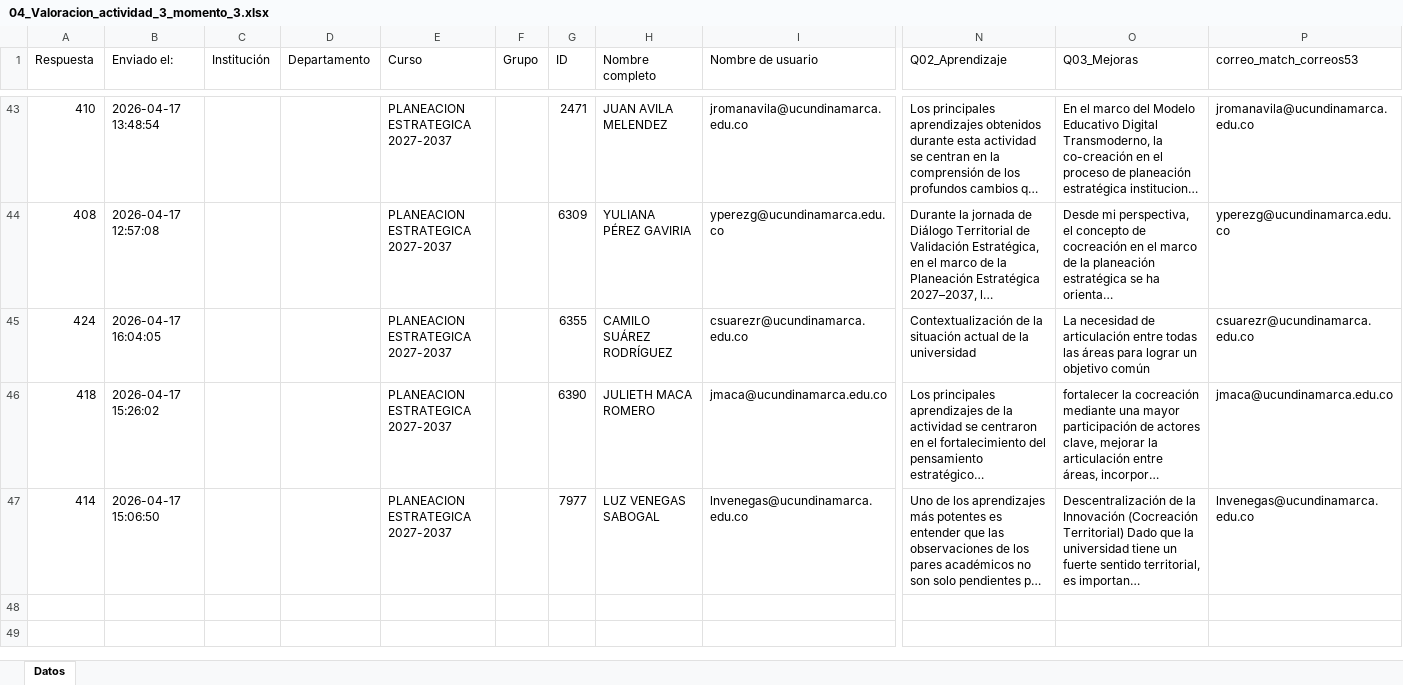
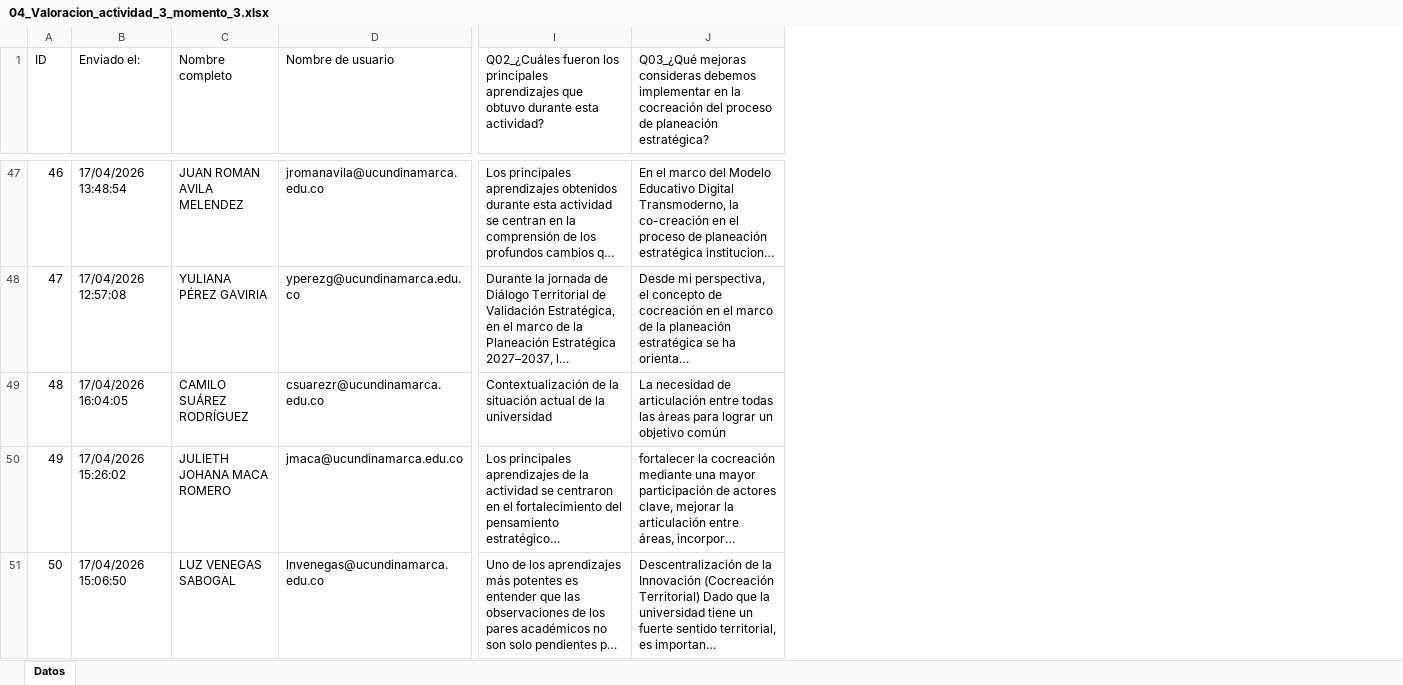
Before and after one commit to DarwinDev44/planeacion-estrategica, an Excel workbook: Analitica actividades momentos/04_Valoracion_actividad_3_momento_3.xlsx, sheet Datos, drawn as a sheet; only a part is shown, gaps mark what is left out; long unchanged cells end in …; values as stored, in another font and other column widths than the file's, no cell formats; table styles not drawn; removed rows and columns are numbered as before the commit, all else as after; the diff covers the shown part only; the diff names each change by its address in the sheet, - before the commit and + after, or states it on an @@ line.

Commit message:
feat: actualiza datos de Analitica actividades momentos y agrega actividades 3.1-3.2 y 3.3
Nuevas respuestas para las actividades 1, 2 y 3 del Momento 3, se
incorporan las actividades 3.1-3.2 y 3.3 (antes ausentes) y se eliminan
las tarjetas de conferencias que ya no aplican.

```diff
--- a/Analitica actividades momentos/04_Valoracion_actividad_3_momento_3.xlsx (sheet Datos)
+++ b/Analitica actividades momentos/04_Valoracion_actividad_3_momento_3.xlsx (sheet Datos)
-column A (Respuesta), rows 43-47: 410 | 408 | 424 | 418 | 414
+column A (ID), rows 47-51: 46 | 47 | 48 | 49 | 50
-column C (Institución), empty
-column D (Departamento), empty
-column E (Curso), rows 43-47: all PLANEACION ESTRATEGICA 2027-2037
-column F (Grupo), empty
-column G (ID), rows 43-47: 2471 | 6309 | 6355 | 6390 | 7977
-column P (correo_match_correos53), rows 43-47: jromanavila@ucundinamarca.edu.co | yperezg@ucundinamarca.edu.co | csuarezr@ucundinamarca.edu.co | jmaca@ucundinamarca.edu.co | lnvenegas@ucundinamarca.edu.co
-I1: Q02_Aprendizaje
+I1: Q02_¿Cuáles fueron los principales aprendizajes que obtuvo durante esta actividad?
-J1: Q03_Mejoras
+J1: Q03_¿Qué mejoras consideras debemos implementar en la cocreación del proceso de planeación estratégica?
-B47 (Enviado el:): 2026-04-17 13:48:54
+B47 (Enviado el:): 17/04/2026 13:48:54
-C47 (Nombre completo): JUAN AVILA MELENDEZ
+C47 (Nombre completo): JUAN ROMAN AVILA MELENDEZ
-B48 (Enviado el:): 2026-04-17 12:57:08
+B48 (Enviado el:): 17/04/2026 12:57:08
-B49 (Enviado el:): 2026-04-17 16:04:05
+B49 (Enviado el:): 17/04/2026 16:04:05
-B50 (Enviado el:): 2026-04-17 15:26:02
+B50 (Enviado el:): 17/04/2026 15:26:02
-C50 (Nombre completo): JULIETH MACA ROMERO
+C50 (Nombre completo): JULIETH JOHANA MACA ROMERO
-B51 (Enviado el:): 2026-04-17 15:06:50
+B51 (Enviado el:): 17/04/2026 15:06:50
```
Also changed, not shown: 4 added rows and 52 edited cells elsewhere in this sheet, cell formats, Analitica actividades momentos/02_Valoracion_actividad_1_momento_3.xlsx, Analitica actividades momentos/03_Valoracion_actividad_2_momento_3.xlsx, 12 other files.
